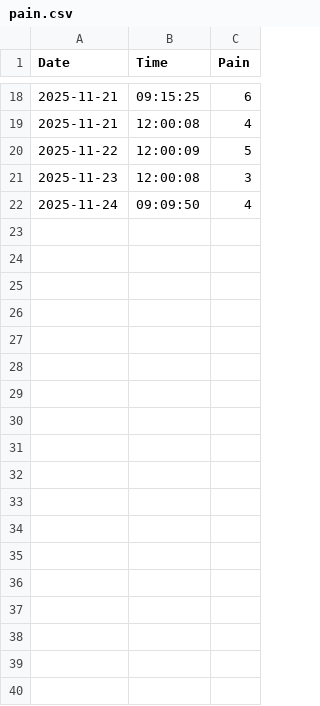
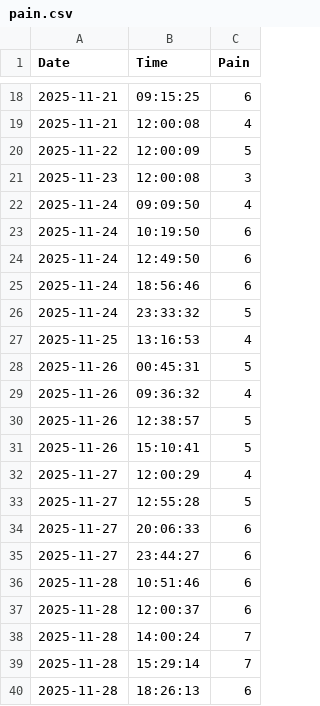
Before and after one commit to TristanBreen/THOR_API, a CSV file: Data/pain.csv, drawn as a sheet; only a part is shown, gaps mark what is left out; the diff names each change by its address in the sheet, - before the commit and + after, or states it on an @@ line.

Commit message:
new data test

```diff
--- a/Data/pain.csv
+++ b/Data/pain.csv
+row 23: 2025-11-24 | 10:19:50 | 6
+row 24: 2025-11-24 | 12:49:50 | 6
+row 25: 2025-11-24 | 18:56:46 | 6
+row 26: 2025-11-24 | 23:33:32 | 5
+row 27: 2025-11-25 | 13:16:53 | 4
+row 28: 2025-11-26 | 00:45:31 | 5
+row 29: 2025-11-26 | 09:36:32 | 4
+row 30: 2025-11-26 | 12:38:57 | 5
+row 31: 2025-11-26 | 15:10:41 | 5
+row 32: 2025-11-27 | 12:00:29 | 4
+row 33: 2025-11-27 | 12:55:28 | 5
+row 34: 2025-11-27 | 20:06:33 | 6
+row 35: 2025-11-27 | 23:44:27 | 6
+row 36: 2025-11-28 | 10:51:46 | 6
+row 37: 2025-11-28 | 12:00:37 | 6
+row 38: 2025-11-28 | 14:00:24 | 7
+row 39: 2025-11-28 | 15:29:14 | 7
+row 40: 2025-11-28 | 18:26:13 | 6
```
Also changed, not shown: Data/seizures.csv, 1 other file.
